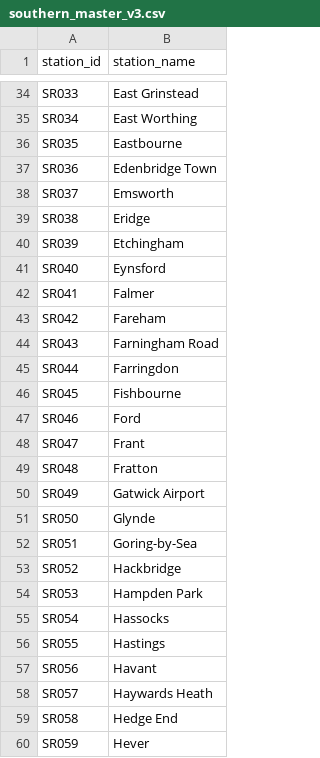
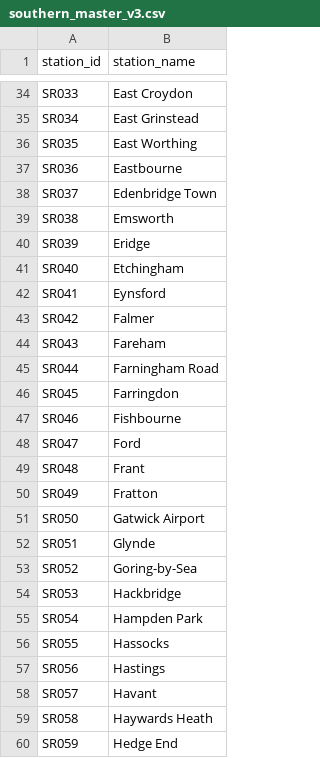
Before and after one commit to martintreforedwards-star/playtheroute, a CSV file: data/Southern/southern_master_v3.csv, drawn as a sheet; only a part is shown, gaps mark what is left out; the diff covers the shown part only; the diff names each change by its address in the sheet, - before the commit and + after, or states it on an @@ line.

Commit message:
Expand Southern network to 137 stations

```diff
--- a/data/Southern/southern_master_v3.csv
+++ b/data/Southern/southern_master_v3.csv
-B34 (station_name): East Grinstead
+B34 (station_name): East Croydon
-B35 (station_name): East Worthing
+B35 (station_name): East Grinstead
-B36 (station_name): Eastbourne
+B36 (station_name): East Worthing
-B37 (station_name): Edenbridge Town
+B37 (station_name): Eastbourne
-B38 (station_name): Emsworth
+B38 (station_name): Edenbridge Town
-B39 (station_name): Eridge
+B39 (station_name): Emsworth
-B40 (station_name): Etchingham
+B40 (station_name): Eridge
-B41 (station_name): Eynsford
+B41 (station_name): Etchingham
-B42 (station_name): Falmer
+B42 (station_name): Eynsford
-B43 (station_name): Fareham
+B43 (station_name): Falmer
-B44 (station_name): Farningham Road
+B44 (station_name): Fareham
-B45 (station_name): Farringdon
+B45 (station_name): Farningham Road
-B46 (station_name): Fishbourne
+B46 (station_name): Farringdon
-B47 (station_name): Ford
+B47 (station_name): Fishbourne
-B48 (station_name): Frant
+B48 (station_name): Ford
-B49 (station_name): Fratton
+B49 (station_name): Frant
-B50 (station_name): Gatwick Airport
+B50 (station_name): Fratton
-B51 (station_name): Glynde
+B51 (station_name): Gatwick Airport
-B52 (station_name): Goring-by-Sea
+B52 (station_name): Glynde
-B53 (station_name): Hackbridge
+B53 (station_name): Goring-by-Sea
-B54 (station_name): Hampden Park
+B54 (station_name): Hackbridge
-B55 (station_name): Hassocks
+B55 (station_name): Hampden Park
-B56 (station_name): Hastings
+B56 (station_name): Hassocks
-B57 (station_name): Havant
+B57 (station_name): Hastings
-B58 (station_name): Haywards Heath
+B58 (station_name): Havant
-B59 (station_name): Hedge End
+B59 (station_name): Haywards Heath
-B60 (station_name): Hever
+B60 (station_name): Hedge End
```
Also changed, not shown: 3 added rows and 102 edited cells elsewhere in this file, 7 other files.
